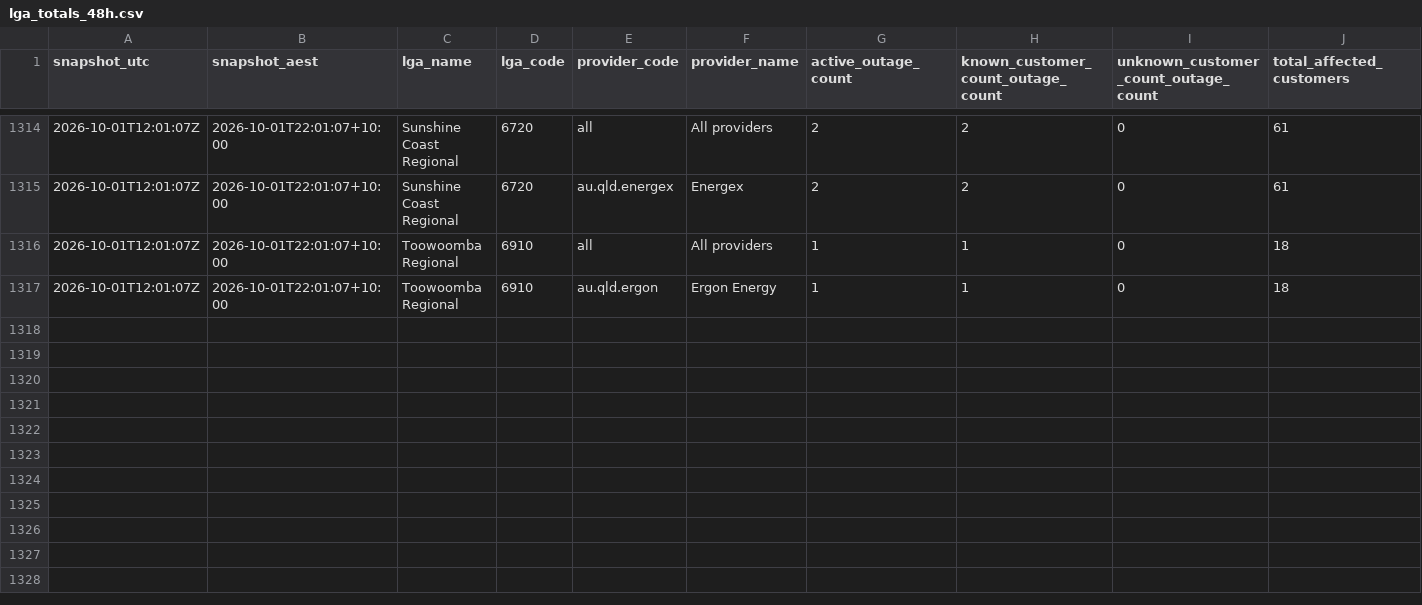
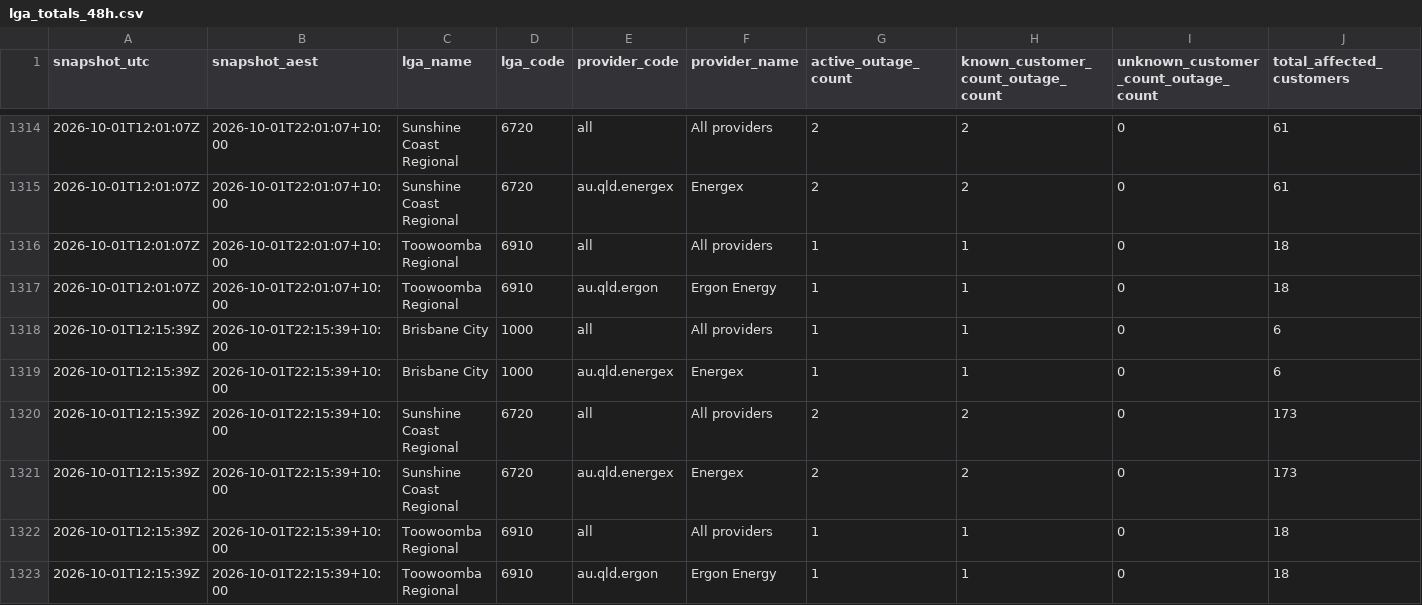
Before and after one commit to gowlettluke/qldpoweroutages, a CSV file: data/lga_totals_48h.csv, drawn as a sheet; only a part is shown, gaps mark what is left out; rows hold the shown columns only; the diff names each change by its address in the sheet, - before the commit and + after, or states it on an @@ line.

```diff
--- a/data/lga_totals_48h.csv
+++ b/data/lga_totals_48h.csv
+row 1318: 2026-10-01T12:15:39Z | 2026-10-01T22:15:39+10:00 | Brisbane City | 1000 | all | All providers | 1 | 1 | 0 | 6
+row 1319: 2026-10-01T12:15:39Z | 2026-10-01T22:15:39+10:00 | Brisbane City | 1000 | au.qld.energex | Energex | 1 | 1 | 0 | 6
+row 1320: 2026-10-01T12:15:39Z | 2026-10-01T22:15:39+10:00 | Sunshine Coast Regional | 6720 | all | All providers | 2 | 2 | 0 | 173
+row 1321: 2026-10-01T12:15:39Z | 2026-10-01T22:15:39+10:00 | Sunshine Coast Regional | 6720 | au.qld.energex | Energex | 2 | 2 | 0 | 173
+row 1322: 2026-10-01T12:15:39Z | 2026-10-01T22:15:39+10:00 | Toowoomba Regional | 6910 | all | All providers | 1 | 1 | 0 | 18
+row 1323: 2026-10-01T12:15:39Z | 2026-10-01T22:15:39+10:00 | Toowoomba Regional | 6910 | au.qld.ergon | Ergon Energy | 1 | 1 | 0 | 18
```
Also changed, not shown: data/lga_cumulative_48h.csv, data/lga_totals_latest.csv, 5 other files.
